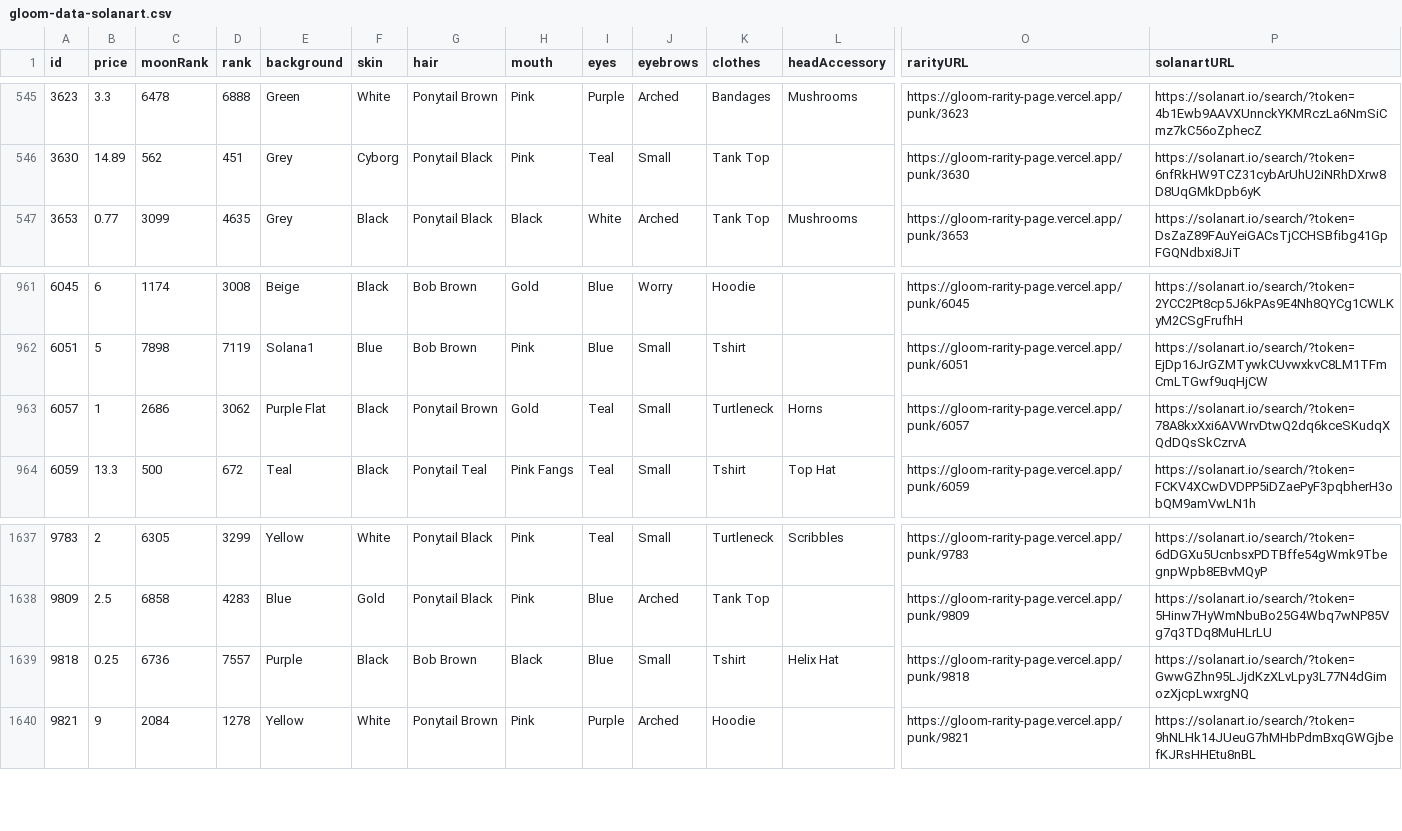
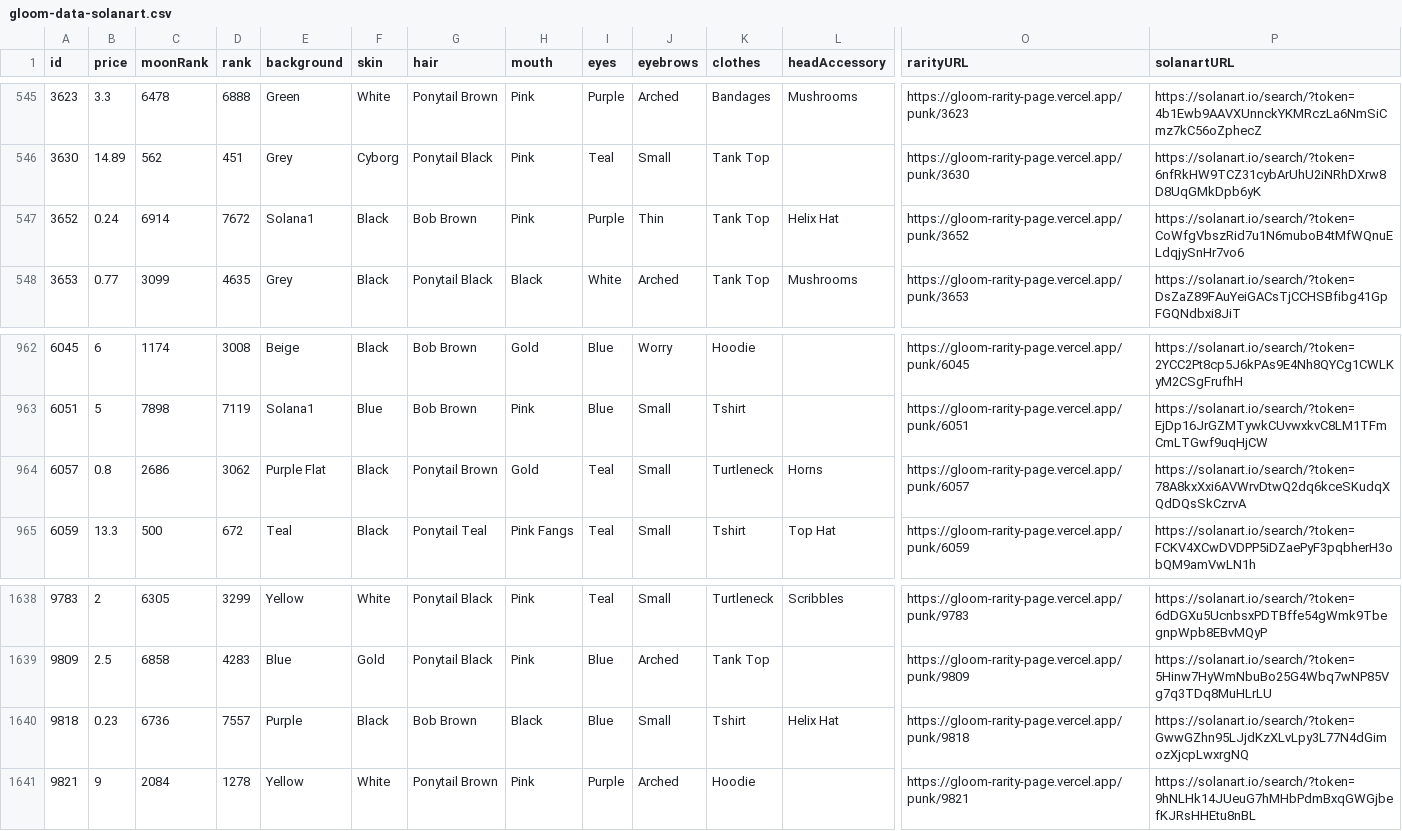
Before and after one commit to braposo/gloom-monitor, a CSV file: gloom-data-solanart.csv, drawn as a sheet; only a part is shown, gaps mark what is left out; addresses are those after the commit; rows hold the shown columns only; the diff names each change by its address in the sheet, - before the commit and + after, or states it on an @@ line.

Commit message:
Flat: latest data (2021-11-07T19:38:41.661Z) {   "date": "2021-11-07T19:38:41.661Z",   "files": [     {       "name": "gloom-data-magiceden.csv",       "deltaBytes": 214,       "source": "https://api-mainnet.magiceden.io/rpc/getListedNFTsByQuery?q=%7B%22%24match%22%3A%7B%22collectionSymbol%22%3A%22gloom_punk_club%22%7D%2C%22%24sort%22%3A%7B%22takerAmount%22%3A1%2C%22createdAt%22%3A-1%7D%7D"     },     {       "name": "gloom-data-solanart.csv",       "deltaBytes": 211,       "source": "https://qzlsklfacc.medianetwork.cloud/nft_for_sale?collection=gloompunk"     }   ] }

```diff
--- a/gloom-data-solanart.csv
+++ b/gloom-data-solanart.csv
+row 547: 3652 | 0.24 | 6914 | 7672 | Solana1 | Black | Bob Brown | Pink | Purple | Thin | Tank Top | Helix Hat | https://gloom-rarity-page.vercel.app/punk/3652 | https://solanart.io/search/?token=CoWfgVbszRid7u1N6muboB4tMfWQnuELdqjySnHr7vo6
-B964 (price): 1
+B964 (price): 0.8
-B1640 (price): 0.25
+B1640 (price): 0.23
```
Also changed, not shown: gloom-data-magiceden.csv.
